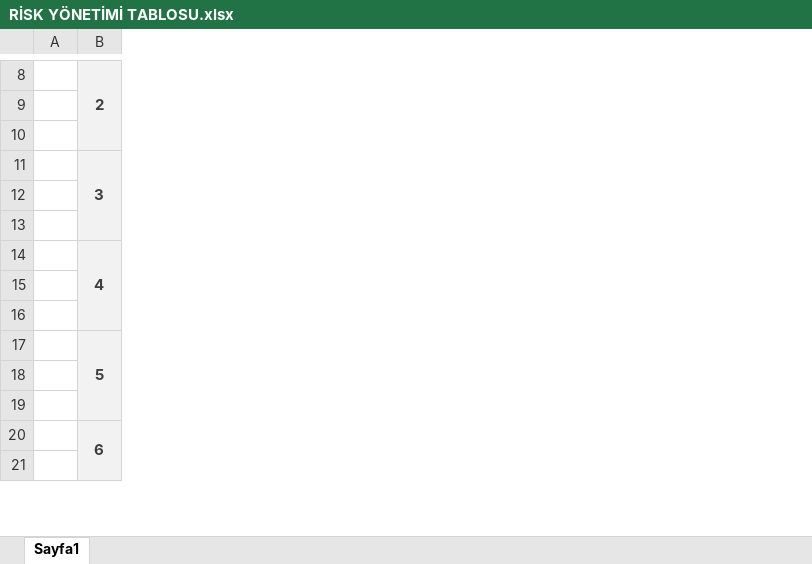
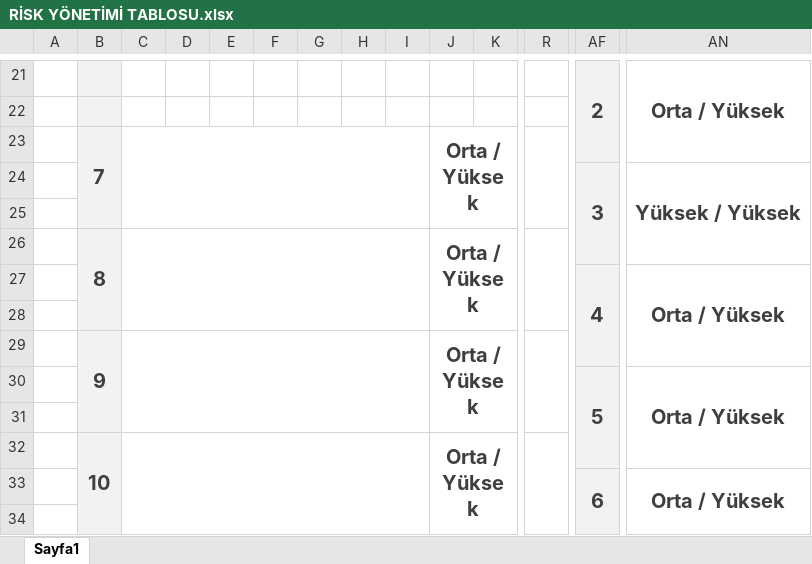
Before and after one commit to SIYAKS-ARES/SIEM_Project, an Excel workbook: YGA_SIEM_PROJECT/RİSK YÖNETİMİ TABLOSU.xlsx, sheet Sayfa1, drawn as a sheet; only a part is shown, gaps mark what is left out; values as stored, in another font and other column widths than the file's, no borders; addresses are those after the commit; rows hold the shown columns only; the diff covers the shown part only; the diff names each change by its address in the sheet, - before the commit and + after, or states it on an @@ line.

```diff
--- a/YGA_SIEM_PROJECT/RİSK YÖNETİMİ TABLOSU.xlsx (sheet Sayfa1)
+++ b/YGA_SIEM_PROJECT/RİSK YÖNETİMİ TABLOSU.xlsx (sheet Sayfa1)
+column B, rows 23-32: 7 |  |  | 8 |  |  | 9 |  |  | 10
+column C, empty
+column D, empty
+column E, empty
+column F, empty
+column G, empty
+column H, empty
+column I, empty
+column J, rows 23-32: Orta / Yüksek |  |  | Orta / Yüksek |  |  | Orta / Yüksek |  |  | Orta / Yüksek
+column K, empty
+column R, empty
+column AN, rows 21-33: Orta / Yüksek |  |  | Yüksek / Yüksek |  |  | Orta / Yüksek |  |  | Orta / Yüksek |  |  | Orta / Yüksek
@@ AF21 text size: larger @@
-row 23: (empty)
+row 23:  | 7 |  |  |  |  |  |  |  | Orta / Yüksek
@@ AF24 text size: larger @@
-row 26: (empty)
+row 26:  | 8 |  |  |  |  |  |  |  | Orta / Yüksek
@@ AF27 text size: larger @@
-row 29: (empty)
+row 29:  | 9 |  |  |  |  |  |  |  | Orta / Yüksek
@@ AF30 text size: larger @@
-row 32: (empty)
+row 32:  | 10 |  |  |  |  |  |  |  | Orta / Yüksek
@@ AF33 text size: larger @@
```
Also changed, not shown: 99 added rows, 26 added columns, 8 edited cells, cell formats and merged cells elsewhere in this sheet, YGA_SIEM_PROJECT/BAŞARI ÖLÇÜTLERİ TABLOSU.xlsx, YGA_SIEM_PROJECT/SIEM_GANT_Taslak.xlsx, 3 other files.
